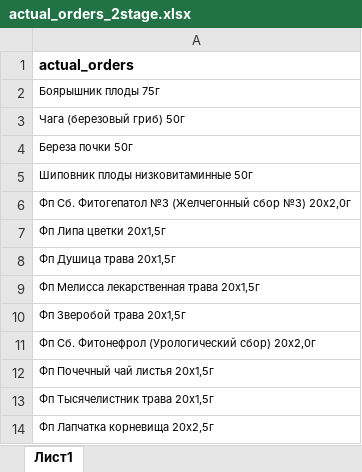
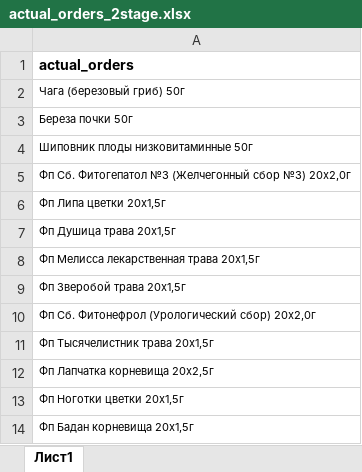
Before and after one commit to andreykoz82/StockAnalysis, an Excel workbook: data/actual_orders_2stage.xlsx, sheet Лист1, drawn as a sheet; values as stored, in another font and other column widths than the file's, no borders; removed rows and columns are numbered as before the commit, all else as after; the diff names each change by its address in the sheet, - before the commit and + after, or states it on an @@ line.

```diff
--- a/data/actual_orders_2stage.xlsx (sheet Лист1)
+++ b/data/actual_orders_2stage.xlsx (sheet Лист1)
-row 2: Боярышник плоды 75г
-row 12: Фп Почечный чай листья 20x1,5г
+row 13: Фп Ноготки цветки 20x1,5г
+row 14: Фп Бадан корневища 20x1,5г
```
Also changed, not shown: data/finished_goods_stocks.xlsx, data/materials_stocks.xlsx, 3 other files.
